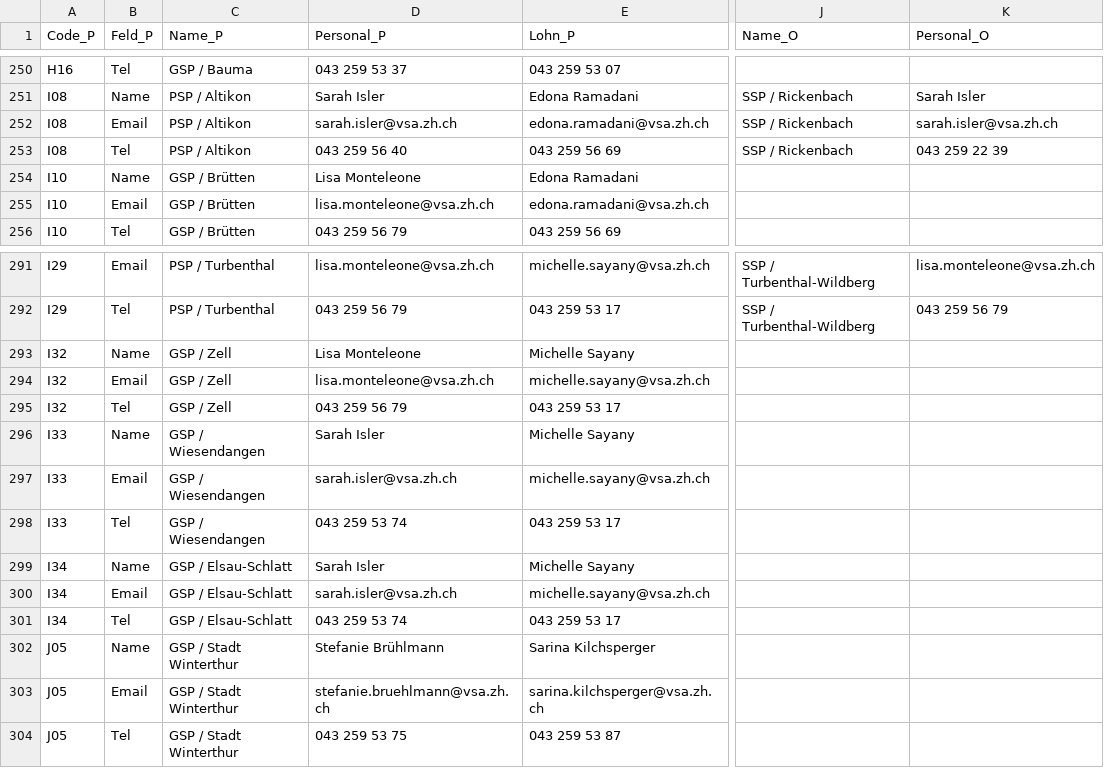
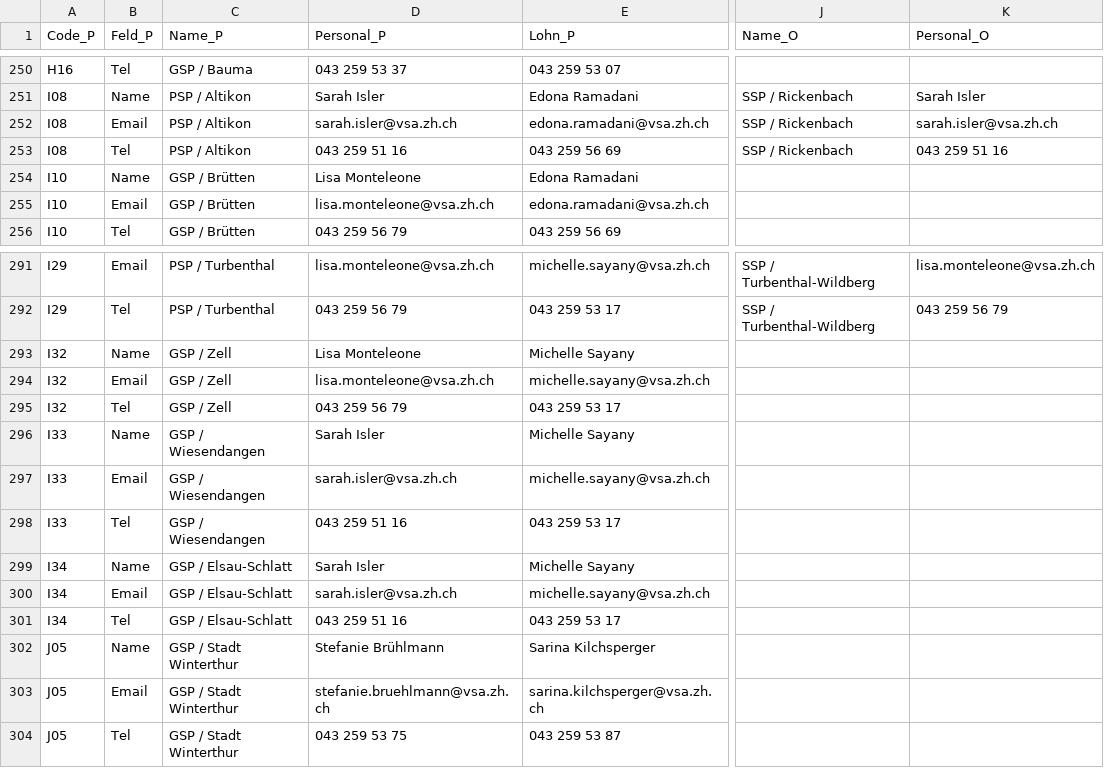
Before and after one commit to statistikZH/Visualisierung_VSAKarte, a CSV file: Data/VSA_Kantonskarte.csv, drawn as a sheet; only a part is shown, gaps mark what is left out; the diff covers the shown part only; the diff names each change by its address in the sheet, - before the commit and + after, or states it on an @@ line.

```diff
--- a/Data/VSA_Kantonskarte.csv
+++ b/Data/VSA_Kantonskarte.csv
-D253 (Personal_P): 043 259 56 40
+D253 (Personal_P): 043 259 51 16
-K253 (Personal_O): 043 259 22 39
+K253 (Personal_O): 043 259 51 16
-D298 (Personal_P): 043 259 53 74
+D298 (Personal_P): 043 259 51 16
-D301 (Personal_P): 043 259 53 74
+D301 (Personal_P): 043 259 51 16
```
Also changed, not shown: 12 edited cells elsewhere in this file.
